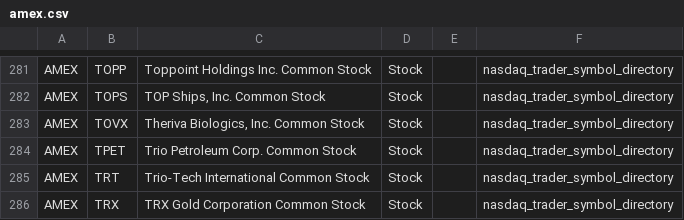
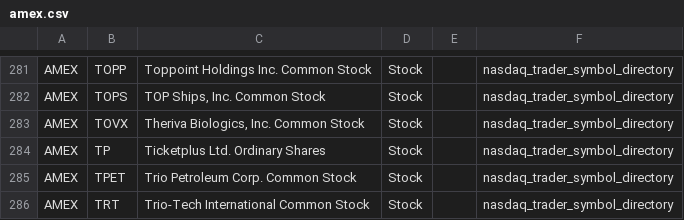
Before and after one commit to mrft/ticker-chronicle, a CSV file: data/raw/amex.csv, drawn as a sheet; only a part is shown, gaps mark what is left out; the shorter side is filled out with more unchanged rows; the diff names each change by its address in the sheet, - before the commit and + after, or states it on an @@ line.

```diff
--- a/data/raw/amex.csv
+++ b/data/raw/amex.csv
+row 284: AMEX | TP | Ticketplus Ltd. Ordinary Shares | Stock |  | nasdaq_trader_symbol_directory
```
Also changed, not shown: data/master_database.csv, data/raw/nasdaq.csv, 2 other files.
